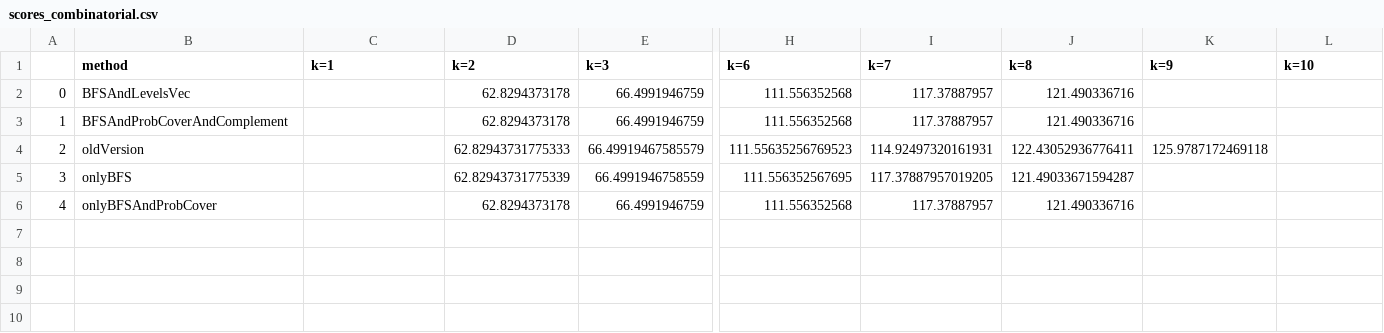
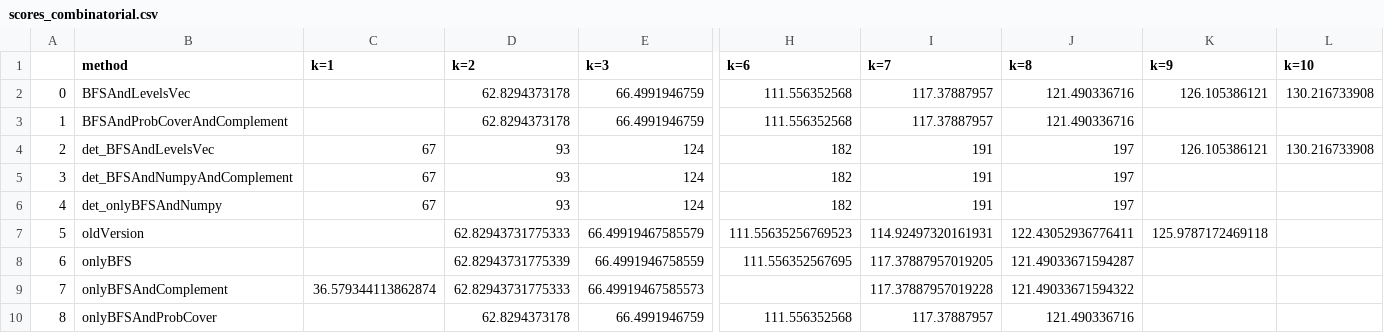
Before and after one commit to Pezze18/algobio1718, a CSV file: data/summary_tables/scores_combinatorial.csv, drawn as a sheet; only a part is shown, gaps mark what is left out; addresses are those after the commit; rows hold the shown columns only; the diff names each change by its address in the sheet, - before the commit and + after, or states it on an @@ line.

```diff
--- a/data/summary_tables/scores_combinatorial.csv
+++ b/data/summary_tables/scores_combinatorial.csv
-K2 (k=9): (empty)
+K2 (k=9): 126.105386121
-L2 (k=10): (empty)
+L2 (k=10): 130.216733908
+row 4: 2 | det_BFSAndLevelsVec | 67 | 93 | 124 | 182 | 191 | 197 | 126.105386121 | 130.216733908
+row 5: 3 | det_BFSAndNumpyAndComplement | 67 | 93 | 124 | 182 | 191 | 197
+row 6: 4 | det_onlyBFSAndNumpy | 67 | 93 | 124 | 182 | 191 | 197
@@ column A renumbered from row 7 down @@
+row 9: 7 | onlyBFSAndComplement | 36.579344113862874 | 62.82943731775333 | 66.49919467585573 |  | 117.37887957019228 | 121.49033671594322
```
Also changed, not shown: data/summary_tables/solutions_combinatorial.csv, data/summary_tables/times_combinatorial.csv, 6 other files.
